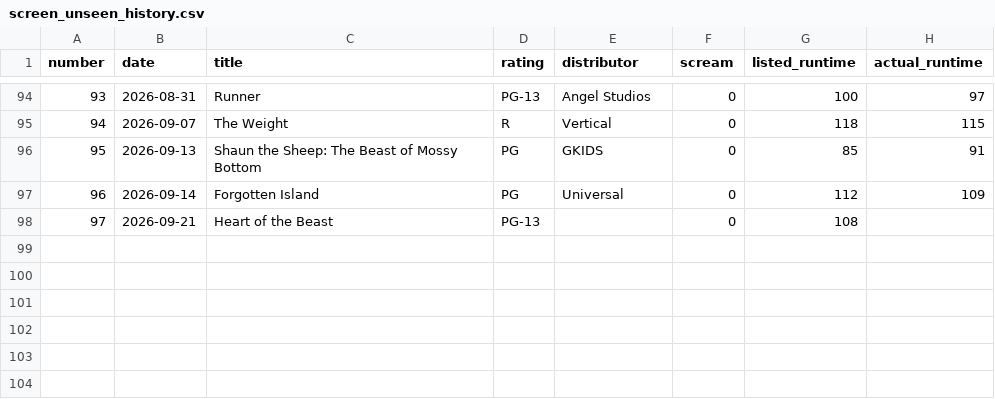
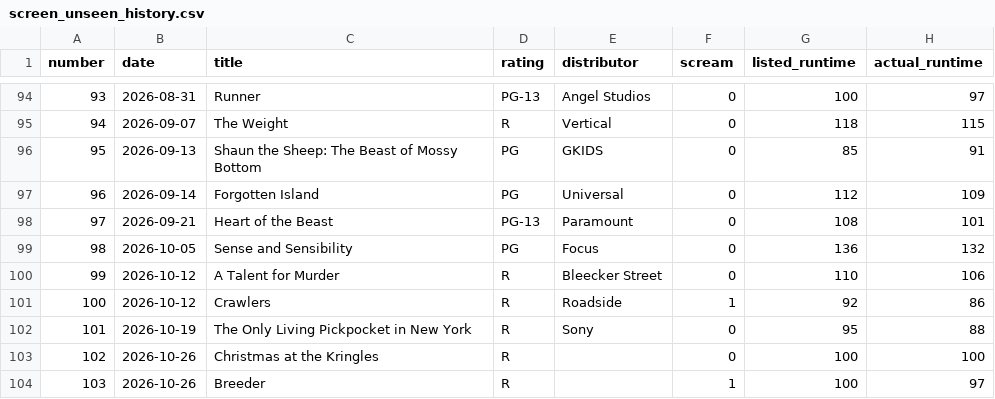
Before and after one commit to radurbin/bham-movies, a CSV file: data/screen_unseen_history.csv, drawn as a sheet; only a part is shown, gaps mark what is left out.

Commit message:
Add some more screen unseen context

```diff
--- a/data/screen_unseen_history.csv
+++ b/data/screen_unseen_history.csv
@@ -97,2 +97,8 @@ number,date,title,rating,distributor,scream,listed_runtime,actual_runtime
 96,2026-09-14,Forgotten Island,PG,Universal,0,112,109
-97,2026-09-21,Heart of the Beast,PG-13,,0,108,
+97,2026-09-21,Heart of the Beast,PG-13,Paramount,0,108,101
+98,2026-10-05,Sense and Sensibility,PG,Focus,0,136,132
+99,2026-10-12,A Talent for Murder,R,Bleecker Street,0,110,106
+100,2026-10-12,Crawlers,R,Roadside,1,92,86
+101,2026-10-19,The Only Living Pickpocket in New York,R,Sony,0,95,88
+102,2026-10-26,Christmas at the Kringles,R,,0,100,100
+103,2026-10-26,Breeder,R,,1,100,97
```
Also changed, not shown: 3 other files.
